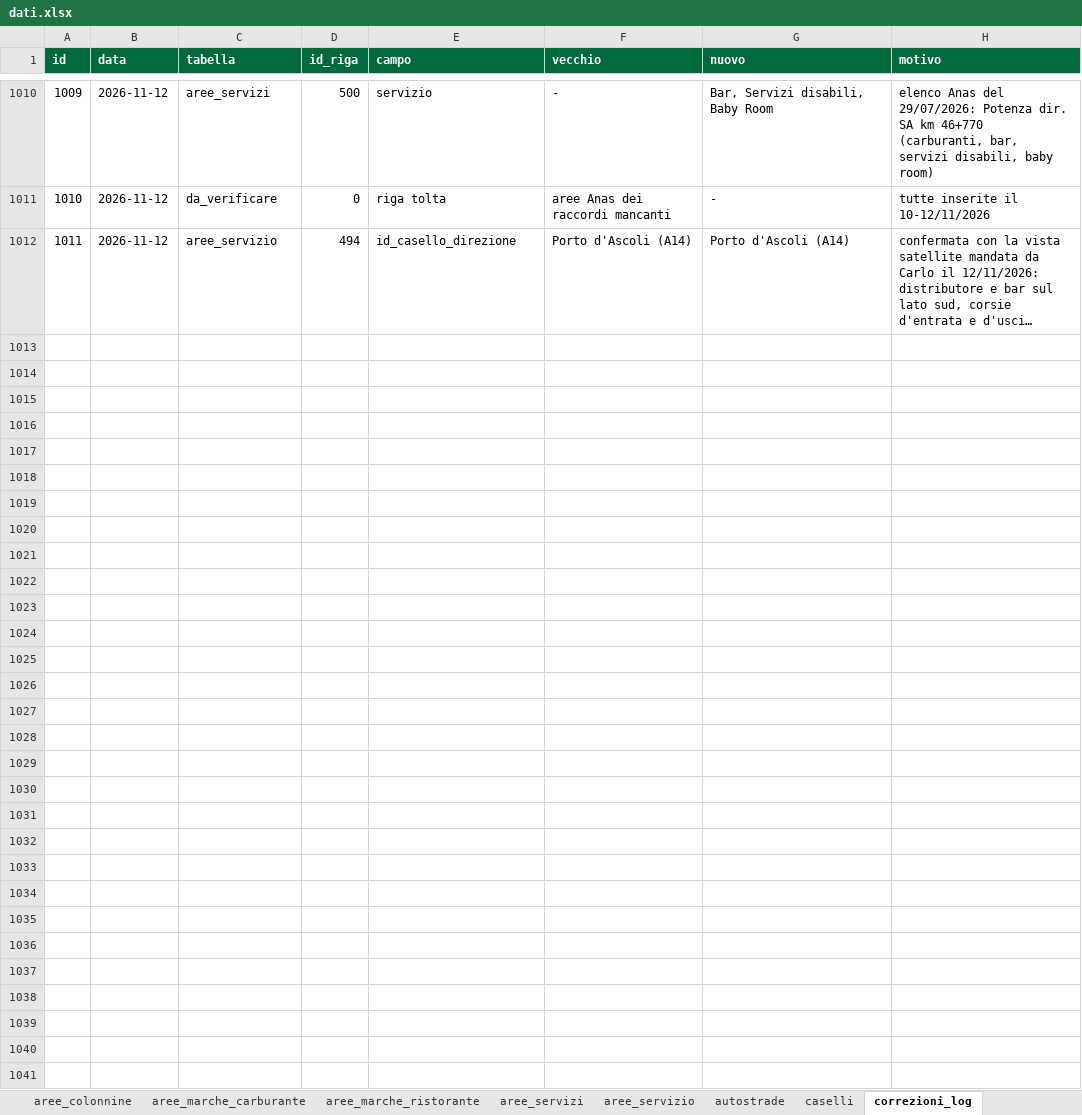
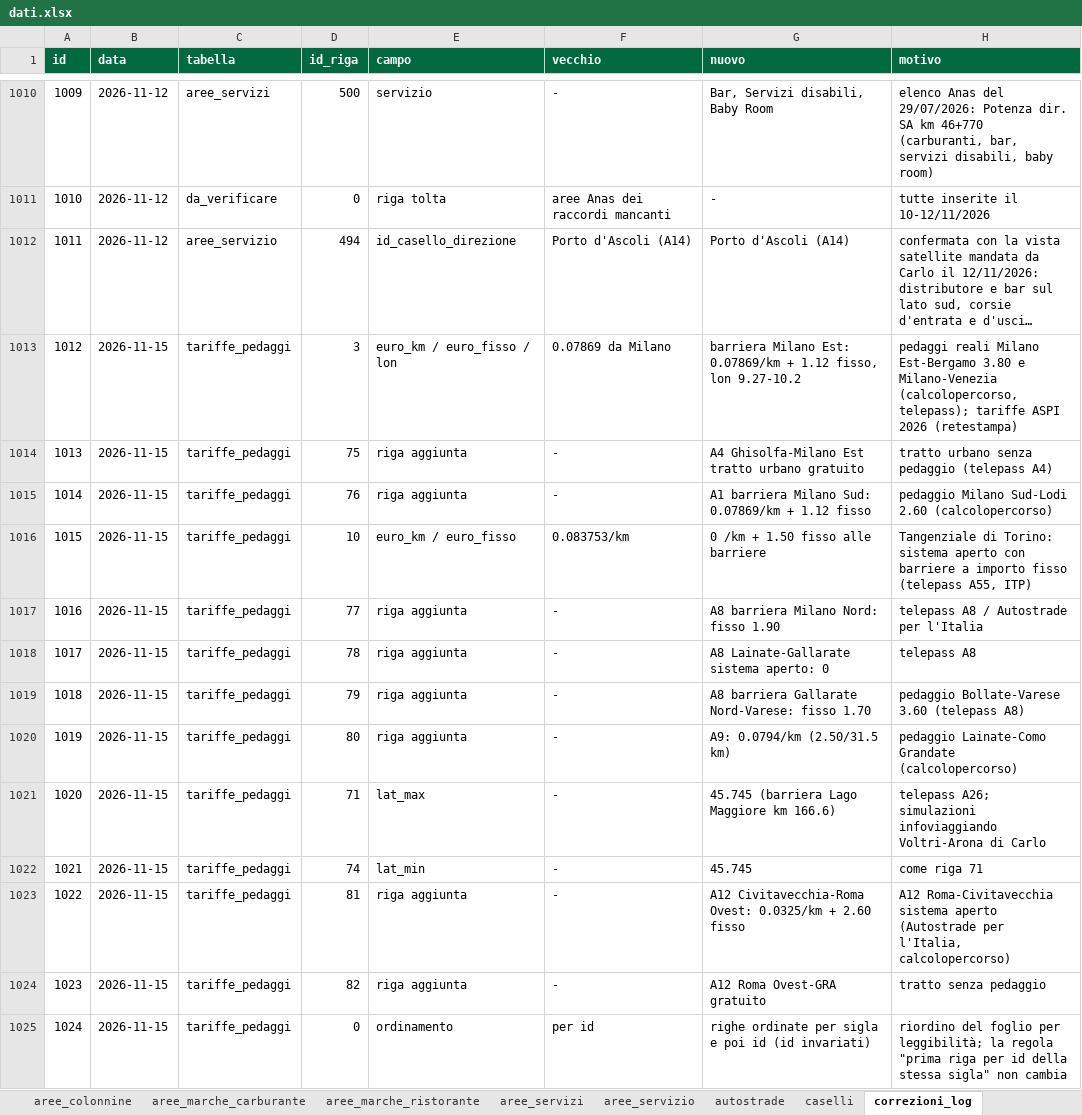
Before and after one commit to csantacroce/iviaggi-dati, an Excel workbook: source/dati.xlsx, sheet correzioni_log, drawn as a sheet; only a part is shown, gaps mark what is left out; long unchanged cells end in …; values as stored, in another font and other column widths than the file's, no borders; the diff names each change by its address in the sheet, - before the commit and + after, or states it on an @@ line.

```diff
--- a/source/dati.xlsx (sheet correzioni_log)
+++ b/source/dati.xlsx (sheet correzioni_log)
+row 1013: 1012 | 2026-11-15 | tariffe_pedaggi | 3 | euro_km / euro_fisso / lon | 0.07869 da Milano | barriera Milano Est: 0.07869/km + 1.12 fisso, lon 9.27-10.2 | pedaggi reali Milano Est-Bergamo 3.80 e Milano-Venezia (calcolopercorso, telepass); tariffe ASPI 2026 (retestampa)
+row 1014: 1013 | 2026-11-15 | tariffe_pedaggi | 75 | riga aggiunta | - | A4 Ghisolfa-Milano Est tratto urbano gratuito | tratto urbano senza pedaggio (telepass A4)
+row 1015: 1014 | 2026-11-15 | tariffe_pedaggi | 76 | riga aggiunta | - | A1 barriera Milano Sud: 0.07869/km + 1.12 fisso | pedaggio Milano Sud-Lodi 2.60 (calcolopercorso)
+row 1016: 1015 | 2026-11-15 | tariffe_pedaggi | 10 | euro_km / euro_fisso | 0.083753/km | 0 /km + 1.50 fisso alle barriere | Tangenziale di Torino: sistema aperto con barriere a importo fisso (telepass A55, ITP)
+row 1017: 1016 | 2026-11-15 | tariffe_pedaggi | 77 | riga aggiunta | - | A8 barriera Milano Nord: fisso 1.90 | telepass A8 / Autostrade per l'Italia
+row 1018: 1017 | 2026-11-15 | tariffe_pedaggi | 78 | riga aggiunta | - | A8 Lainate-Gallarate sistema aperto: 0 | telepass A8
+row 1019: 1018 | 2026-11-15 | tariffe_pedaggi | 79 | riga aggiunta | - | A8 barriera Gallarate Nord-Varese: fisso 1.70 | pedaggio Bollate-Varese 3.60 (telepass A8)
+row 1020: 1019 | 2026-11-15 | tariffe_pedaggi | 80 | riga aggiunta | - | A9: 0.0794/km (2.50/31.5 km) | pedaggio Lainate-Como Grandate (calcolopercorso)
+row 1021: 1020 | 2026-11-15 | tariffe_pedaggi | 71 | lat_max | - | 45.745 (barriera Lago Maggiore km 166.6) | telepass A26; simulazioni infoviaggiando Voltri-Arona di Carlo
+row 1022: 1021 | 2026-11-15 | tariffe_pedaggi | 74 | lat_min | - | 45.745 | come riga 71
+row 1023: 1022 | 2026-11-15 | tariffe_pedaggi | 81 | riga aggiunta | - | A12 Civitavecchia-Roma Ovest: 0.0325/km + 2.60 fisso | A12 Roma-Civitavecchia sistema aperto (Autostrade per l'Italia, calcolopercorso)
+row 1024: 1023 | 2026-11-15 | tariffe_pedaggi | 82 | riga aggiunta | - | A12 Roma Ovest-GRA gratuito | tratto senza pedaggio
+row 1025: 1024 | 2026-11-15 | tariffe_pedaggi | 0 | ordinamento | per id | righe ordinate per sigla e poi id (id invariati) | riordino del foglio per leggibilità; la regola "prima riga per id della stessa sigla" non cambia
```
Also changed, not shown: sheet tariffe_pedaggi.
